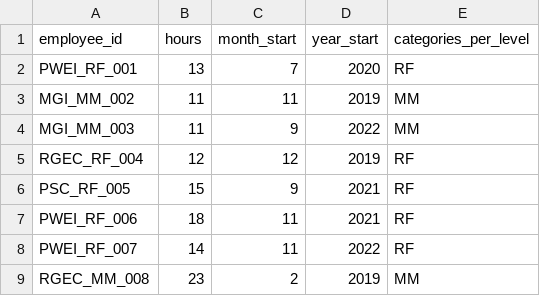
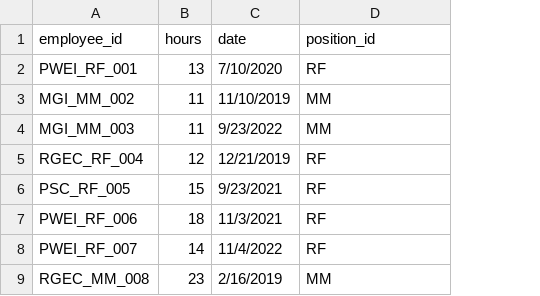
Before and after one commit to jelliness/PetroEnergy_DataWarehousing, a CSV file: datasets/source_hr/backup/hr_training.csv, drawn as a sheet; only a part is shown; removed rows and columns are numbered as before the commit, all else as after; the diff names each change by its address in the sheet, - before the commit and + after, or states it on an @@ line.

```diff
--- a/datasets/source_hr/backup/hr_training.csv
+++ b/datasets/source_hr/backup/hr_training.csv
-column C (month_start), rows 2-9: 7 | 11 | 9 | 12 | 9 | 11 | 11 | 2
-column D (year_start), rows 2-9: 2020 | 2019 | 2022 | 2019 | 2021 | 2021 | 2022 | 2019
+column C (date), rows 2-9: 7/10/2020 | 11/10/2019 | 9/23/2022 | 12/21/2019 | 9/23/2021 | 11/3/2021 | 11/4/2022 | 2/16/2019
-D1: categories_per_level
+D1: position_id
```
Also changed, not shown: datasets/source_hr/hr_training.csv, 3 other files.
